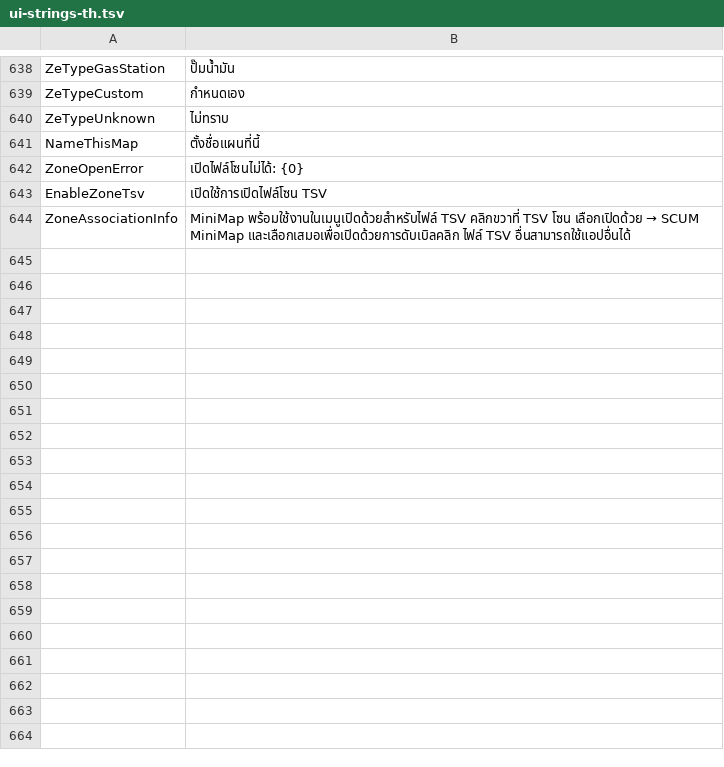
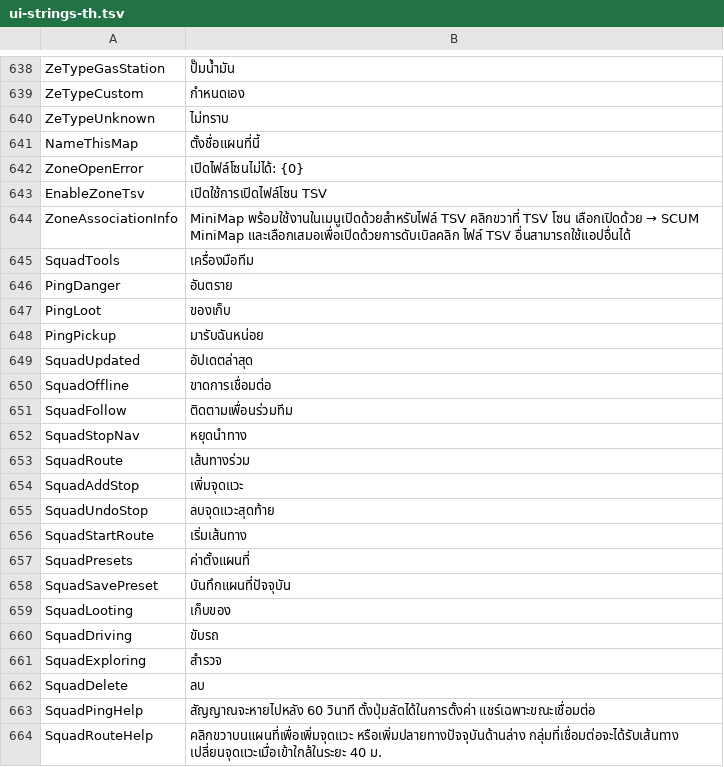
Before and after one commit to Mike-Rafone-SCUM/MiniMap, a TSV file: resources/ui-strings-th.tsv, drawn as a sheet; only a part is shown, gaps mark what is left out.

Commit message:
Release v2.3.0 with named groups, squad navigation and focus fixes

```diff
--- a/resources/ui-strings-th.tsv
+++ b/resources/ui-strings-th.tsv
@@ -644 +644,21 @@ EnableZoneTsv	"เปิดใช้การเปิดไฟล์โซน T
 ZoneAssociationInfo	"MiniMap พร้อมใช้งานในเมนูเปิดด้วยสำหรับไฟล์ TSV คลิกขวาที่ TSV โซน เลือกเปิดด้วย → SCUM MiniMap และเลือกเสมอเพื่อเปิดด้วยการดับเบิลคลิก ไฟล์ TSV อื่นสามารถใช้แอปอื่นได้"
+SquadTools	เครื่องมือทีม
+PingDanger	อันตราย
+PingLoot	ของเก็บ
+PingPickup	มารับฉันหน่อย
+SquadUpdated	อัปเดตล่าสุด
+SquadOffline	ขาดการเชื่อมต่อ
+SquadFollow	ติดตามเพื่อนร่วมทีม
+SquadStopNav	หยุดนำทาง
+SquadRoute	เส้นทางร่วม
+SquadAddStop	เพิ่มจุดแวะ
+SquadUndoStop	ลบจุดแวะสุดท้าย
+SquadStartRoute	เริ่มเส้นทาง
+SquadPresets	ค่าตั้งแผนที่
+SquadSavePreset	บันทึกแผนที่ปัจจุบัน
+SquadLooting	เก็บของ
+SquadDriving	ขับรถ
+SquadExploring	สำรวจ
+SquadDelete	ลบ
+SquadPingHelp	สัญญาณจะหายไปหลัง 60 วินาที ตั้งปุ่มลัดได้ในการตั้งค่า แชร์เฉพาะขณะเชื่อมต่อ
+SquadRouteHelp	คลิกขวาบนแผนที่เพื่อเพิ่มจุดแวะ หรือเพิ่มปลายทางปัจจุบันด้านล่าง กลุ่มที่เชื่อมต่อจะได้รับเส้นทาง เปลี่ยนจุดแวะเมื่อเข้าใกล้ในระยะ 40 ม.
```
Also changed, not shown: resources/ui-strings-cs.tsv, resources/ui-strings-it.tsv, 26 other files.
